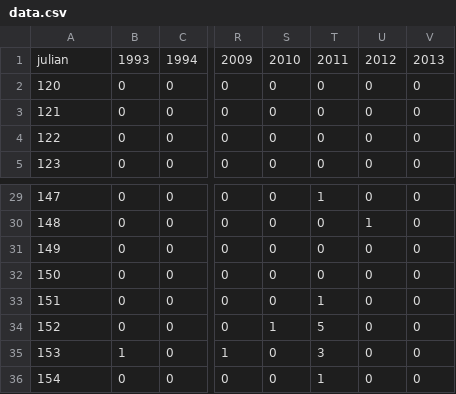
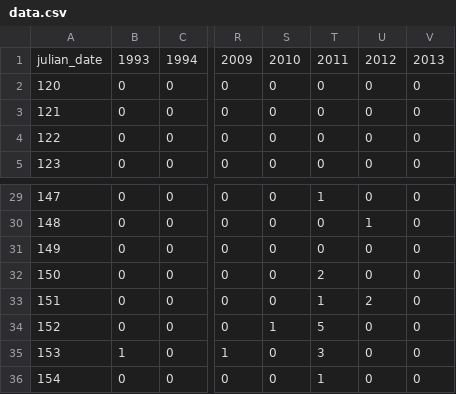
Before and after one commit to srijitajana/public_codes, a CSV file: data.csv, drawn as a sheet; only a part is shown, gaps mark what is left out; the diff names each change by its address in the sheet, - before the commit and + after, or states it on an @@ line.

```diff
--- a/data.csv
+++ b/data.csv
-A1: julian
+A1: julian_date
-T32: 0
+T32: 2
-U33: 0
+U33: 2
```
Also changed, not shown: 2 other files.
